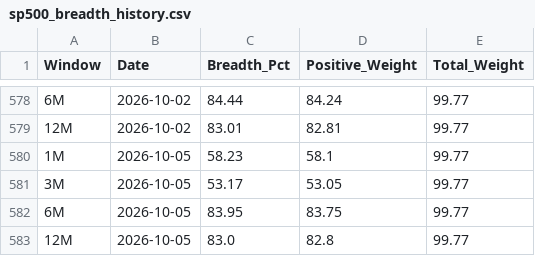
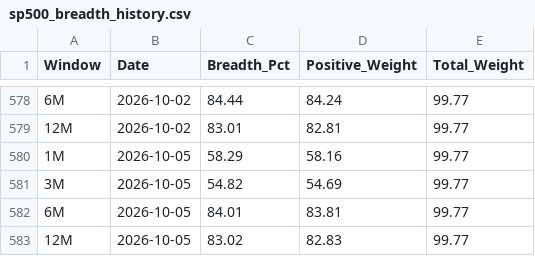
Before and after one commit to vpansare1/SPY-mkt-breadth, a CSV file: sp500_breadth_history.csv, drawn as a sheet; only a part is shown, gaps mark what is left out.

```diff
--- a/sp500_breadth_history.csv
+++ b/sp500_breadth_history.csv
@@ -579,5 +579,5 @@ Window,Date,Breadth_Pct,Positive_Weight,Total_Weight
 12M,2026-10-02,83.01,82.81,99.77
-1M,2026-10-05,58.23,58.1,99.77
-3M,2026-10-05,53.17,53.05,99.77
-6M,2026-10-05,83.95,83.75,99.77
-12M,2026-10-05,83.0,82.8,99.77
+1M,2026-10-05,58.29,58.16,99.77
+3M,2026-10-05,54.82,54.69,99.77
+6M,2026-10-05,84.01,83.81,99.77
+12M,2026-10-05,83.02,82.83,99.77
```
Also changed, not shown: 1 other file.
